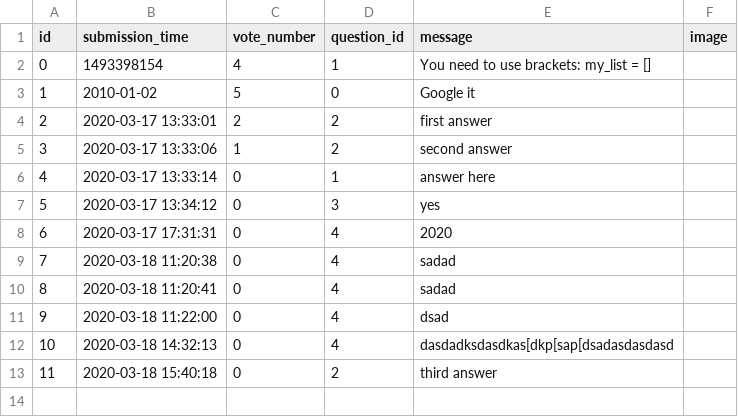
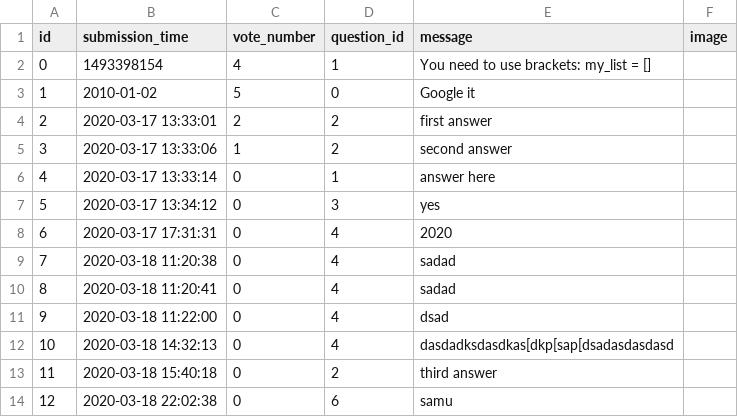
Before and after one commit to b-bence/ask_mate_sprint1, a CSV file: answers.csv, drawn as a sheet; the diff names each change by its address in the sheet, - before the commit and + after, or states it on an @@ line.

```diff
--- a/answers.csv
+++ b/answers.csv
+row 14: 12 | 2020-03-18 22:02:38 | 0 | 6 | samu
```
Also changed, not shown: questions.csv, 1 other file.
